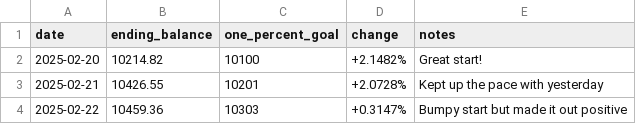
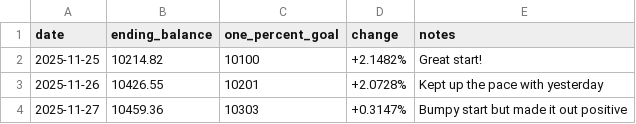
Before and after one commit to sdroruganti/sdroruganti, a CSV file: 10k_to_1m_log.csv, drawn as a sheet.

Commit message:
Fixing the dates

```diff
--- a/10k_to_1m_log.csv
+++ b/10k_to_1m_log.csv
@@ -1,4 +1,4 @@
 date,ending_balance,one_percent_goal,change,notes
-2025-02-20,10214.82,10100,+2.1482%,Great start!
-2025-02-21,10426.55,10201,+2.0728%,Kept up the pace with yesterday
-2025-02-22,10459.36,10303,+0.3147%,Bumpy start but made it out positive
+2025-11-25,10214.82,10100,+2.1482%,Great start!
+2025-11-26,10426.55,10201,+2.0728%,Kept up the pace with yesterday
+2025-11-27,10459.36,10303,+0.3147%,Bumpy start but made it out positive
```
